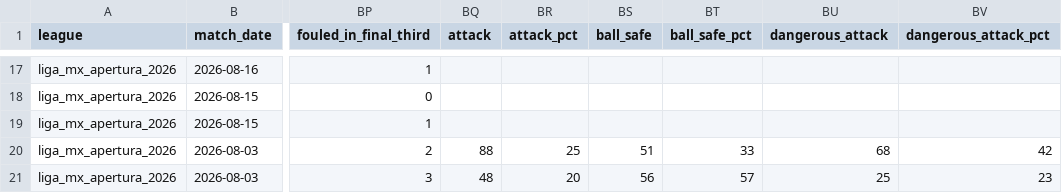
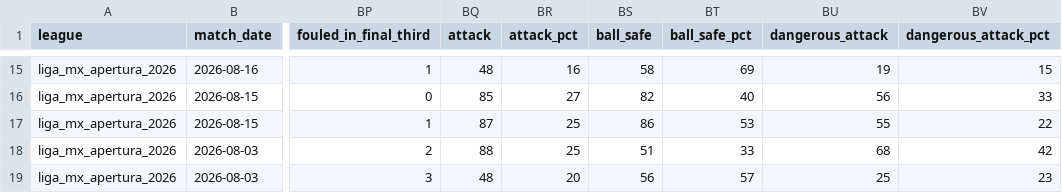
Before and after one commit to aimidas1/-Estatisticas_Equipas-, a CSV file: liga_mx_apertura_2026.csv, drawn as a sheet; only a part is shown, gaps mark what is left out; addresses are those after the commit; the diff covers the shown part only; the diff names each change by its address in the sheet, - before the commit and + after, or states it on an @@ line.

```diff
--- a/liga_mx_apertura_2026.csv
+++ b/liga_mx_apertura_2026.csv
-BQ15 (attack): (empty)
+BQ15 (attack): 48
-BR15 (attack_pct): (empty)
+BR15 (attack_pct): 16
-BS15 (ball_safe): (empty)
+BS15 (ball_safe): 58
-BT15 (ball_safe_pct): (empty)
+BT15 (ball_safe_pct): 69
-BU15 (dangerous_attack): (empty)
+BU15 (dangerous_attack): 19
-BV15 (dangerous_attack_pct): (empty)
+BV15 (dangerous_attack_pct): 15
-BQ16 (attack): (empty)
+BQ16 (attack): 85
-BR16 (attack_pct): (empty)
+BR16 (attack_pct): 27
-BS16 (ball_safe): (empty)
+BS16 (ball_safe): 82
-BT16 (ball_safe_pct): (empty)
+BT16 (ball_safe_pct): 40
-BU16 (dangerous_attack): (empty)
+BU16 (dangerous_attack): 56
-BV16 (dangerous_attack_pct): (empty)
+BV16 (dangerous_attack_pct): 33
-BQ17 (attack): (empty)
+BQ17 (attack): 87
-BR17 (attack_pct): (empty)
+BR17 (attack_pct): 25
-BS17 (ball_safe): (empty)
+BS17 (ball_safe): 86
-BT17 (ball_safe_pct): (empty)
+BT17 (ball_safe_pct): 53
-BU17 (dangerous_attack): (empty)
+BU17 (dangerous_attack): 55
-BV17 (dangerous_attack_pct): (empty)
+BV17 (dangerous_attack_pct): 22
```
Also changed, not shown: 2 removed rows and 30 edited cells elsewhere in this file, brasileirao_serie_a_2026.csv, k_league_1_2026.csv, 1 other file.
